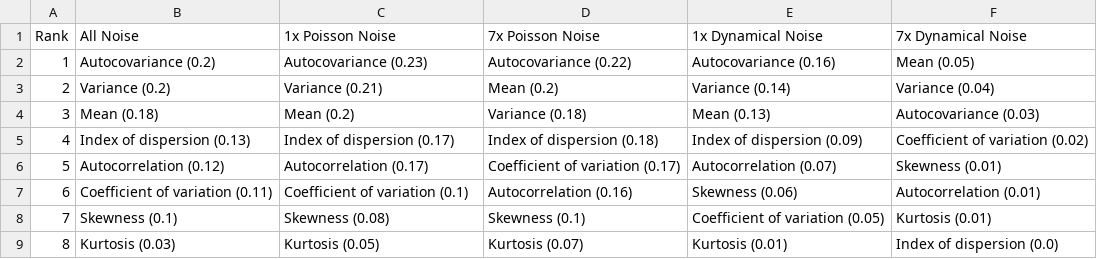
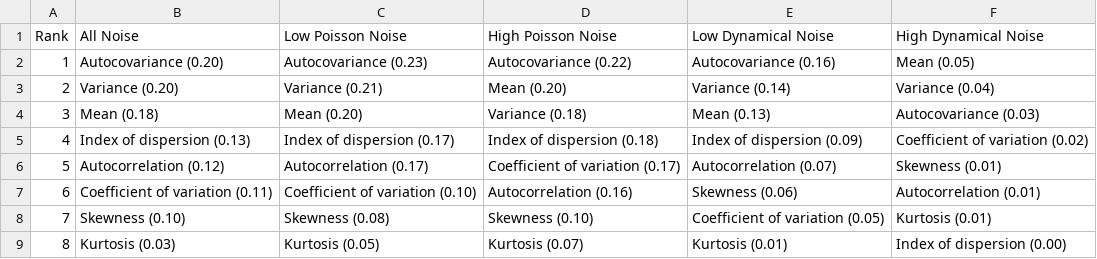
Before and after one commit to arnold-c/PhD-Dissertation, a CSV file: chapter_5/manuscript_files/tables/auc-magnitude-comparison.csv, drawn as a sheet.

```diff
--- a/chapter_5/manuscript_files/tables/auc-magnitude-comparison.csv
+++ b/chapter_5/manuscript_files/tables/auc-magnitude-comparison.csv
@@ -1,9 +1,9 @@
-Rank,All Noise,1x Poisson Noise,7x Poisson Noise,1x Dynamical Noise,7x Dynamical Noise
-1,Autocovariance (0.2),Autocovariance (0.23),Autocovariance (0.22),Autocovariance (0.16),Mean (0.05)
-2,Variance (0.2),Variance (0.21),Mean (0.2),Variance (0.14),Variance (0.04)
-3,Mean (0.18),Mean (0.2),Variance (0.18),Mean (0.13),Autocovariance (0.03)
+Rank,All Noise,Low Poisson Noise,High Poisson Noise,Low Dynamical Noise,High Dynamical Noise
+1,Autocovariance (0.20),Autocovariance (0.23),Autocovariance (0.22),Autocovariance (0.16),Mean (0.05)
+2,Variance (0.20),Variance (0.21),Mean (0.20),Variance (0.14),Variance (0.04)
+3,Mean (0.18),Mean (0.20),Variance (0.18),Mean (0.13),Autocovariance (0.03)
 4,Index of dispersion (0.13),Index of dispersion (0.17),Index of dispersion (0.18),Index of dispersion (0.09),Coefficient of variation (0.02)
 5,Autocorrelation (0.12),Autocorrelation (0.17),Coefficient of variation (0.17),Autocorrelation (0.07),Skewness (0.01)
-6,Coefficient of variation (0.11),Coefficient of variation (0.1),Autocorrelation (0.16),Skewness (0.06),Autocorrelation (0.01)
-7,Skewness (0.1),Skewness (0.08),Skewness (0.1),Coefficient of variation (0.05),Kurtosis (0.01)
-8,Kurtosis (0.03),Kurtosis (0.05),Kurtosis (0.07),Kurtosis (0.01),Index of dispersion (0.0)
+6,Coefficient of variation (0.11),Coefficient of variation (0.10),Autocorrelation (0.16),Skewness (0.06),Autocorrelation (0.01)
+7,Skewness (0.10),Skewness (0.08),Skewness (0.10),Coefficient of variation (0.05),Kurtosis (0.01)
+8,Kurtosis (0.03),Kurtosis (0.05),Kurtosis (0.07),Kurtosis (0.01),Index of dispersion (0.00)
```
Also changed, not shown: chapter_5/manuscript_files/tables/alert-accuracy-auc-comparison.csv, chapter_5/manuscript_files/tables/auc-comparison.csv, 57 other files.
